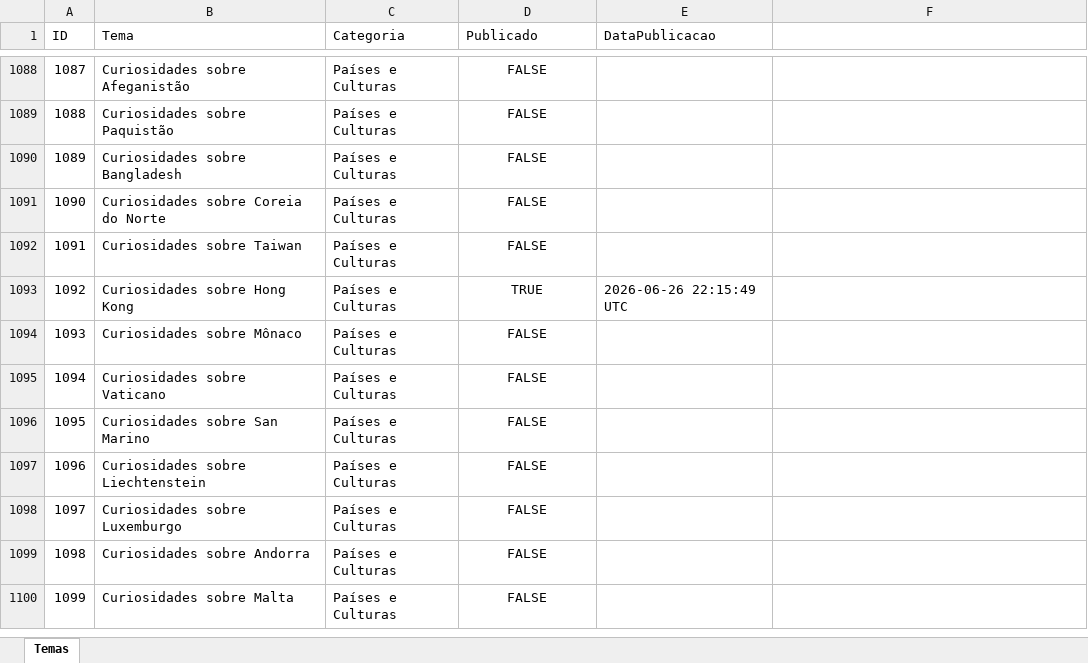
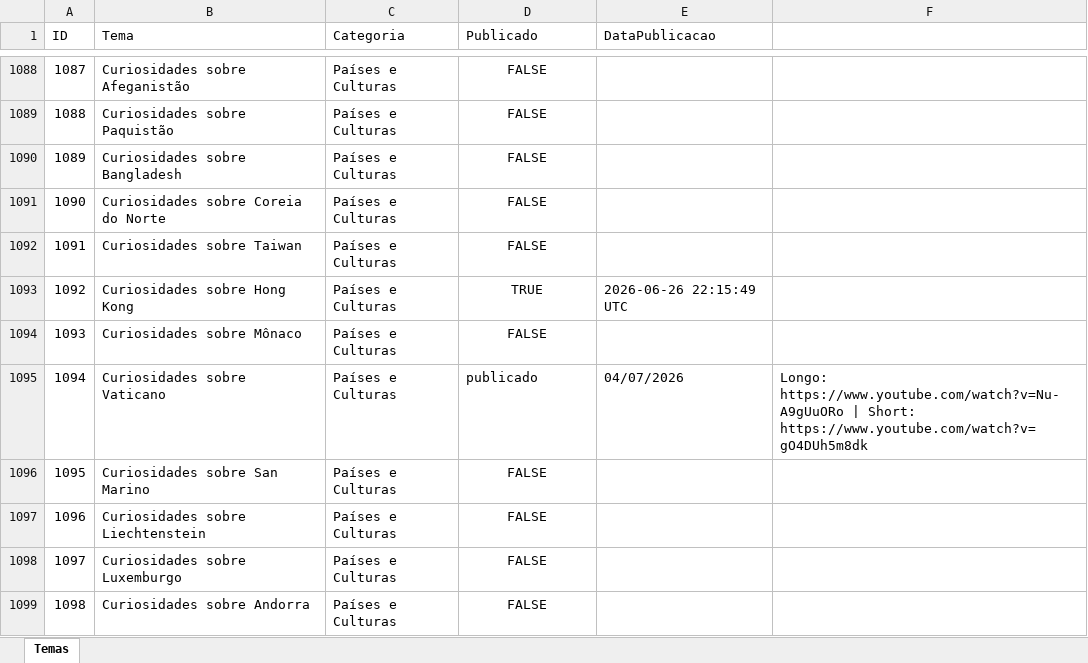
Before and after one commit to wilianjanez/InfoClubYT, an Excel workbook: temas/temas.xlsx, sheet Temas, drawn as a sheet; only a part is shown, gaps mark what is left out; the shorter side is filled out with more unchanged rows; values as stored, in another font and other column widths than the file's, no borders; the diff names each change by its address in the sheet, - before the commit and + after, or states it on an @@ line.

```diff
--- a/temas/temas.xlsx (sheet Temas)
+++ b/temas/temas.xlsx (sheet Temas)
-D1095 (Publicado): FALSE
+D1095 (Publicado): publicado
-D1095 alignment: center
+D1095 alignment: left
-E1095 (DataPublicacao): (empty)
+E1095 (DataPublicacao): 04/07/2026
-F1095: (empty)
+F1095: Longo: https://www.youtube.com/watch?v=Nu-A9gUuORo | Short: https://www.youtube.com/watch?v=gO4DUh5m8dk
```
